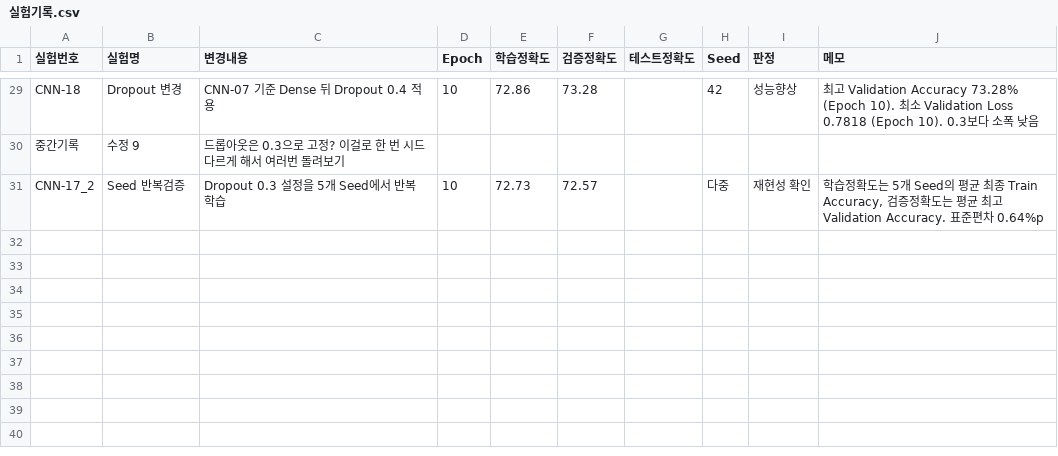
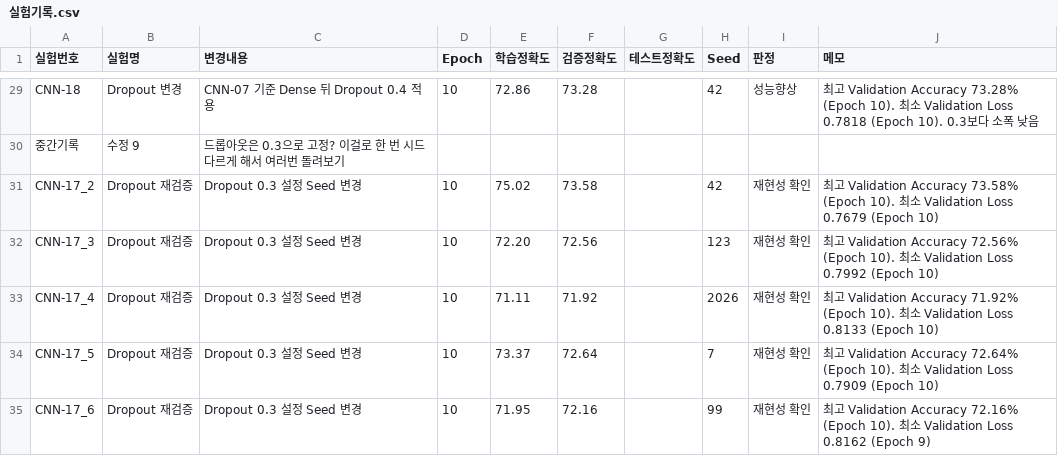
Before and after one commit to Inhamon0108/cifar10-deeplearning-project, a CSV file: 실험기록.csv, drawn as a sheet; only a part is shown, gaps mark what is left out.

Commit message:
Update dropout verification records in 실험기록.csv

```diff
--- a/실험기록.csv
+++ b/실험기록.csv
@@ -30,2 +30,6 @@ CNN-18,Dropout 변경,CNN-07 기준 Dense 뒤 Dropout 0.4 적용,10,72.86,73.28,
 중간기록,수정 9, 드롭아웃은 0.3으로 고정? 이걸로 한 번 시드 다르게 해서 여러번 돌려보기 ,,,,,,,
-CNN-17_2,Seed 반복검증,Dropout 0.3 설정을 5개 Seed에서 반복 학습,10,72.73,72.57,,다중,재현성 확인,"학습정확도는 5개 Seed의 평균 최종 Train Accuracy, 검증정확도는 평균 최고 Validation Accuracy. 표준편차 0.64%p"
+CNN-17_2,Dropout 재검증,Dropout 0.3 설정 Seed 변경,10,75.02,73.58,,42,재현성 확인,"최고 Validation Accuracy 73.58% (Epoch 10). 최소 Validation Loss 0.7679 (Epoch 10)"
+CNN-17_3,Dropout 재검증,Dropout 0.3 설정 Seed 변경,10,72.20,72.56,,123,재현성 확인,"최고 Validation Accuracy 72.56% (Epoch 10). 최소 Validation Loss 0.7992 (Epoch 10)"
+CNN-17_4,Dropout 재검증,Dropout 0.3 설정 Seed 변경,10,71.11,71.92,,2026,재현성 확인,"최고 Validation Accuracy 71.92% (Epoch 10). 최소 Validation Loss 0.8133 (Epoch 10)"
+CNN-17_5,Dropout 재검증,Dropout 0.3 설정 Seed 변경,10,73.37,72.64,,7,재현성 확인,"최고 Validation Accuracy 72.64% (Epoch 10). 최소 Validation Loss 0.7909 (Epoch 10)"
+CNN-17_6,Dropout 재검증,Dropout 0.3 설정 Seed 변경,10,71.95,72.16,,99,재현성 확인,"최고 Validation Accuracy 72.16% (Epoch 10). 최소 Validation Loss 0.8162 (Epoch 9)"
```
